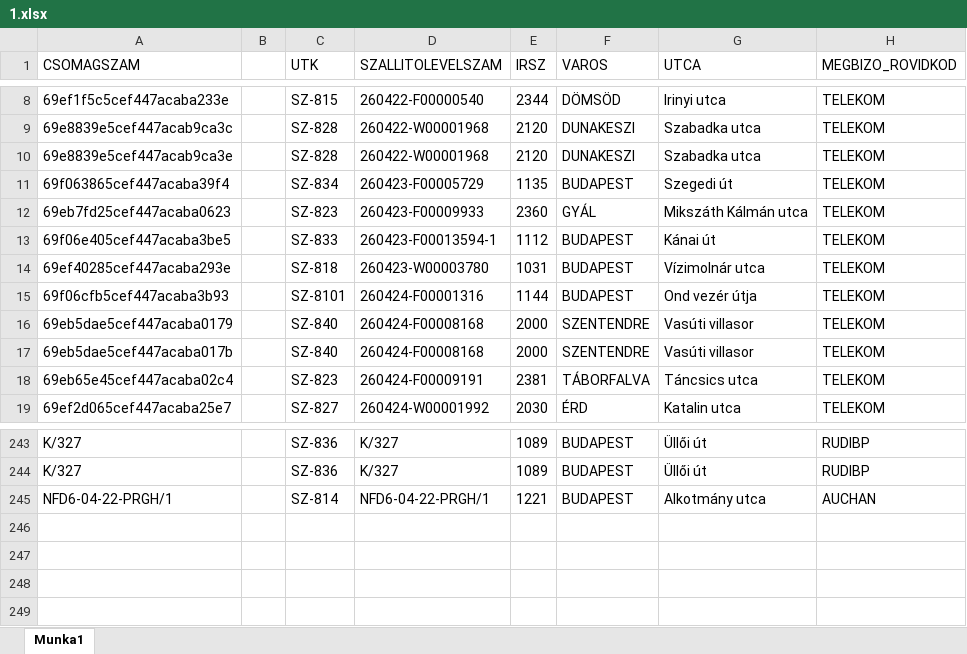
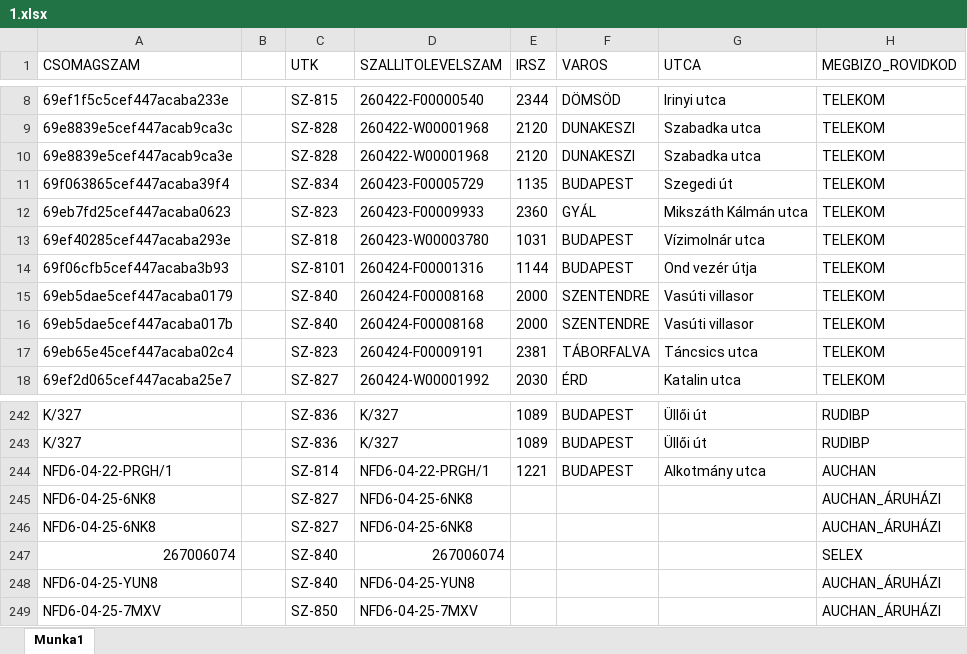
Before and after one commit to hunyadvariarmin/kodkereso-pwa, an Excel workbook: 1.xlsx, sheet Munka1, drawn as a sheet; only a part is shown, gaps mark what is left out; values as stored, in another font and other column widths than the file's, no borders; removed rows and columns are numbered as before the commit, all else as after; the diff names each change by its address in the sheet, - before the commit and + after, or states it on an @@ line.

```diff
--- a/1.xlsx (sheet Munka1)
+++ b/1.xlsx (sheet Munka1)
-row 13: 69f06e405cef447acaba3be5 |  | SZ-833 | 260423-F00013594-1 | 1112 | BUDAPEST | Kánai út | TELEKOM
+row 245: NFD6-04-25-6NK8 |  | SZ-827 | NFD6-04-25-6NK8 |  |  |  | AUCHAN_ÁRUHÁZI
+row 246: NFD6-04-25-6NK8 |  | SZ-827 | NFD6-04-25-6NK8 |  |  |  | AUCHAN_ÁRUHÁZI
+row 247: 267006074 |  | SZ-840 | 267006074 |  |  |  | SELEX
+row 248: NFD6-04-25-YUN8 |  | SZ-840 | NFD6-04-25-YUN8 |  |  |  | AUCHAN_ÁRUHÁZI
+row 249: NFD6-04-25-7MXV |  | SZ-850 | NFD6-04-25-7MXV |  |  |  | AUCHAN_ÁRUHÁZI
```
Also changed, not shown: adatok.xlsx.
